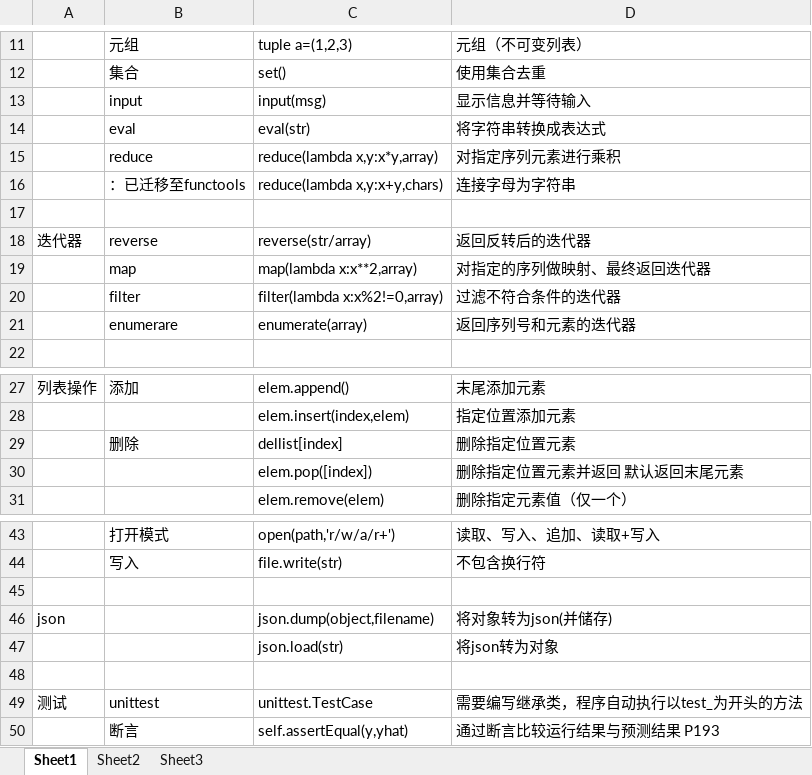
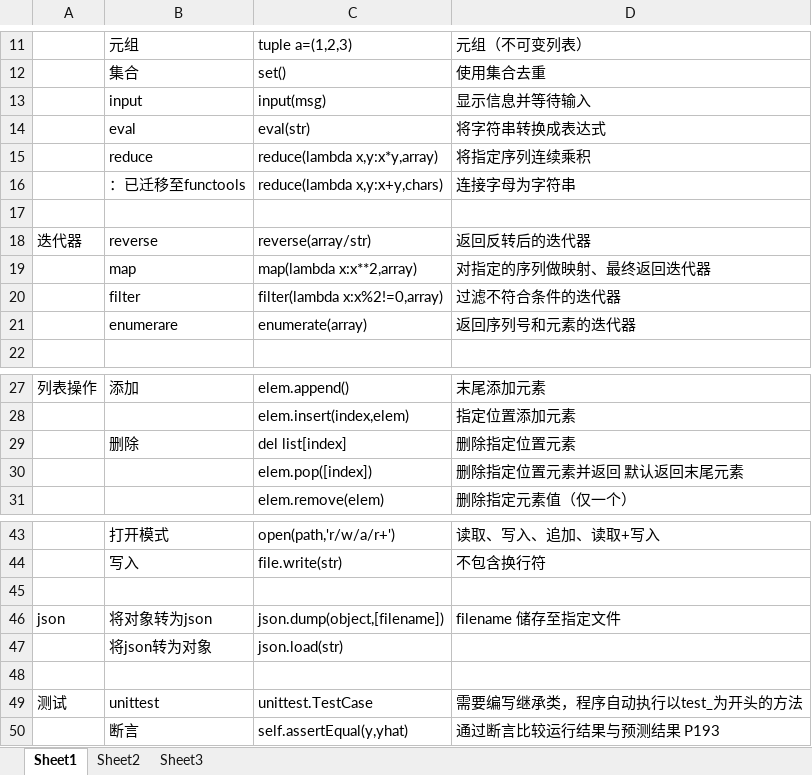
Before and after one commit to mikidis16/CrashCourse, an Excel workbook: CrashCourse.xlsx, sheet Sheet1, drawn as a sheet; only a part is shown, gaps mark what is left out; values as stored, in another font and other column widths than the file's, no borders; removed rows and columns are numbered as before the commit, all else as after; the diff names each change by its address in the sheet, - before the commit and + after, or states it on an @@ line.

Commit message:
reset

```diff
--- a/CrashCourse.xlsx (sheet Sheet1)
+++ b/CrashCourse.xlsx (sheet Sheet1)
-D15: 对指定序列元素进行乘积
+D15: 将指定序列连续乘积
-C18: reverse(str/array)
+C18: reverse(array/str)
-C29: dellist[index]
+C29: del list[index]
-row 46: json |  | json.dump(object,filename) | 将对象转为json(并储存)
+row 46: json | 将对象转为json | json.dump(object,[filename]) | filename 储存至指定文件
-B47: (empty)
+B47: 将json转为对象
-D47: 将json转为对象
+D47: (empty)
```
